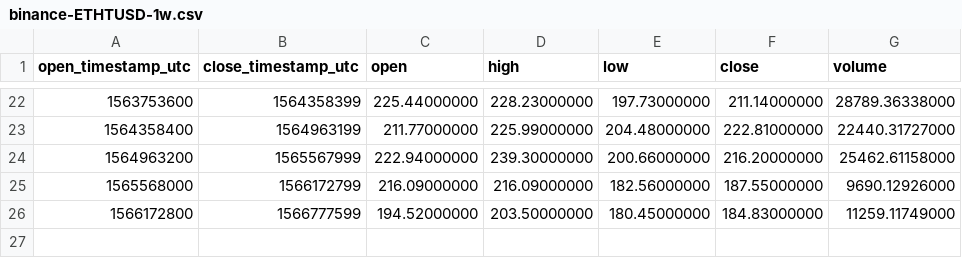
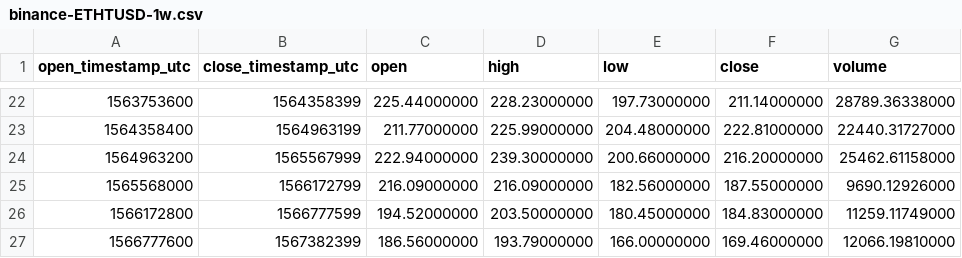
Before and after one commit to cryptobigbro/binance-ETHTUSD, a CSV file: binance-ETHTUSD-1w.csv, drawn as a sheet; only a part is shown, gaps mark what is left out.

```diff
--- a/binance-ETHTUSD-1w.csv
+++ b/binance-ETHTUSD-1w.csv
@@ -26 +26,2 @@ open_timestamp_utc,close_timestamp_utc,open,high,low,close,volume
 1566172800,1566777599,194.52000000,203.50000000,180.45000000,184.83000000,11259.11749000
+1566777600,1567382399,186.56000000,193.79000000,166.00000000,169.46000000,12066.19810000
```
Also changed, not shown: binance-ETHTUSD-1d.csv, binance-ETHTUSD-1h.csv.
